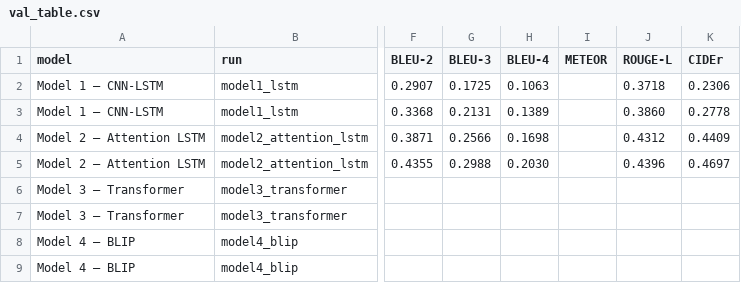
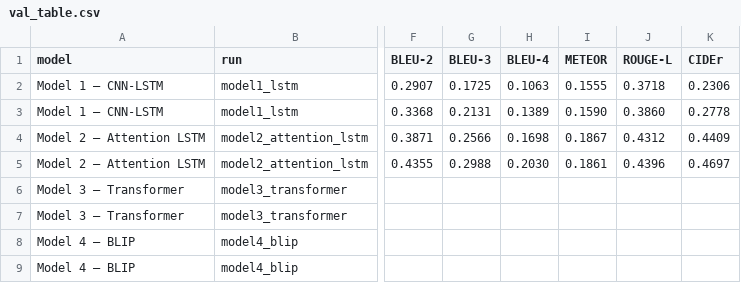
Before and after one commit to ibrahimceceli/image-captioning, a CSV file: results/val_table.csv, drawn as a sheet; only a part is shown, gaps mark what is left out; the diff names each change by its address in the sheet, - before the commit and + after, or states it on an @@ line.

Commit message:
Tüm doğrulama koşularına METEOR ekle ve README'yi güncelle
METEOR (Java 1.8, pycocoevalcap) 15 metrik dosyasına eklendi; diğer
metrikler ve tahmin SHA256 değerleri değişmedi. Birleşik tablo yeniden
üretildi.

README: değerlendirme (evaluate.py, --meteor) ve birleşik tablo
(results_table.py) komutları, deney config'leri tablosu ve GloVe kaynağı,
demo çalıştırma ve yerel erişim notu, testler.

```diff
--- a/results/val_table.csv
+++ b/results/val_table.csv
-I2 (METEOR): (empty)
+I2 (METEOR): 0.1555
-I3 (METEOR): (empty)
+I3 (METEOR): 0.1590
-I4 (METEOR): (empty)
+I4 (METEOR): 0.1867
-I5 (METEOR): (empty)
+I5 (METEOR): 0.1861
```
Also changed, not shown: 17 other files.
